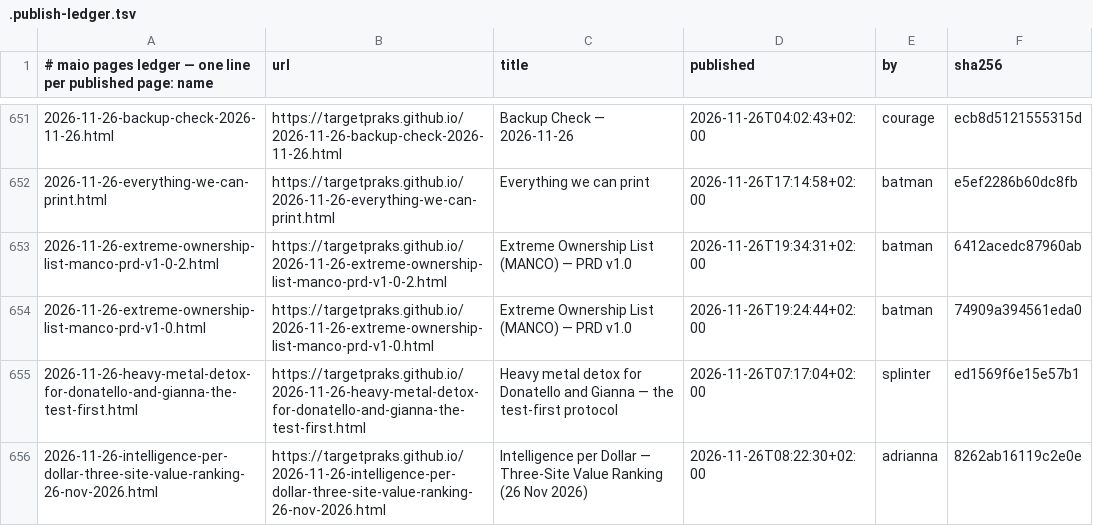
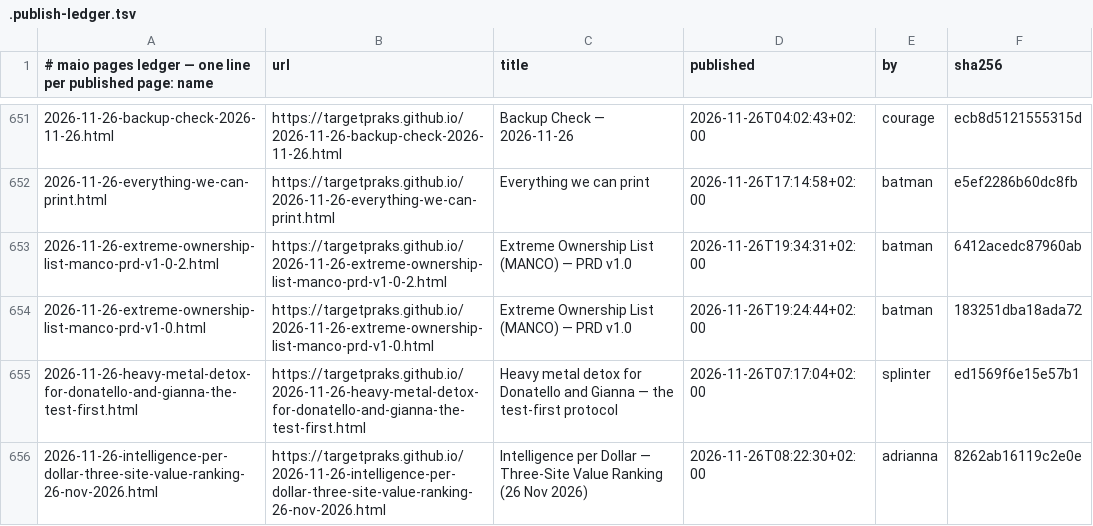
Before and after one commit to targetpraks/targetpraks.github.io, a TSV file: .publish-ledger.tsv, drawn as a sheet; only a part is shown, gaps mark what is left out.

Commit message:
HTML: Extreme Ownership List (MANCO) — PRD v1.0

```diff
--- a/.publish-ledger.tsv
+++ b/.publish-ledger.tsv
@@ -653,3 +653,3 @@
 2026-11-26-extreme-ownership-list-manco-prd-v1-0-2.html	https://targetpraks.github.io/2026-11-26-extreme-ownership-list-manco-prd-v1-0-2.html	Extreme Ownership List (MANCO) — PRD v1.0	2026-11-26T19:34:31+02:00	batman	6412acedc87960ab
-2026-11-26-extreme-ownership-list-manco-prd-v1-0.html	https://targetpraks.github.io/2026-11-26-extreme-ownership-list-manco-prd-v1-0.html	Extreme Ownership List (MANCO) — PRD v1.0	2026-11-26T19:24:44+02:00	batman	74909a394561eda0
+2026-11-26-extreme-ownership-list-manco-prd-v1-0.html	https://targetpraks.github.io/2026-11-26-extreme-ownership-list-manco-prd-v1-0.html	Extreme Ownership List (MANCO) — PRD v1.0	2026-11-26T19:24:44+02:00	batman	183251dba18ada72
 2026-11-26-heavy-metal-detox-for-donatello-and-gianna-the-test-first.html	https://targetpraks.github.io/2026-11-26-heavy-metal-detox-for-donatello-and-gianna-the-test-first.html	Heavy metal detox for Donatello and Gianna — the test-first protocol	2026-11-26T07:17:04+02:00	splinter	ed1569f6e15e57b1
```
Also changed, not shown: 1 other file.
